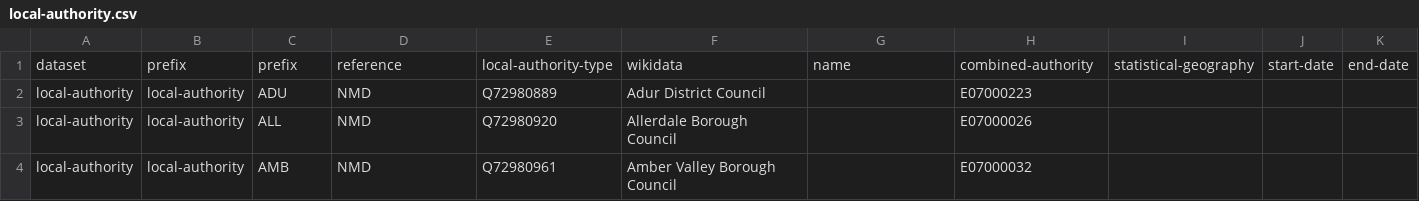
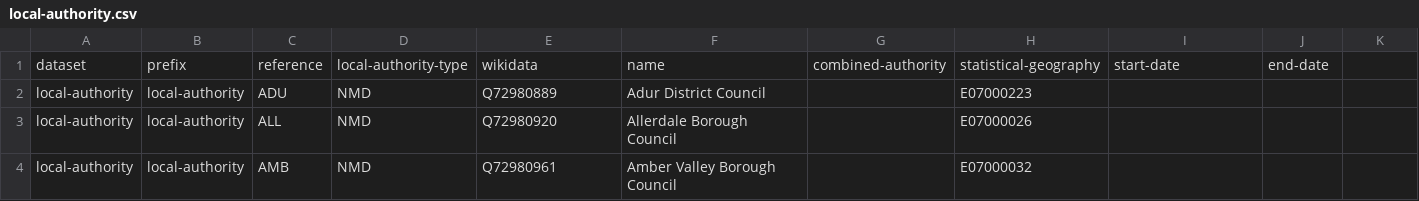
Before and after one commit to digital-land/organisation-collection, a CSV file: data/local-authority.csv, drawn as a sheet; only a part is shown.

Commit message:
Duplicate column

```diff
--- a/data/local-authority.csv
+++ b/data/local-authority.csv
@@ -1,2 +1,2 @@
-dataset,prefix,prefix,reference,local-authority-type,wikidata,name,combined-authority,statistical-geography,start-date,end-date
+dataset,prefix,reference,local-authority-type,wikidata,name,combined-authority,statistical-geography,start-date,end-date
 local-authority,local-authority,ADU,NMD,Q72980889,Adur District Council,,E07000223,,
```
